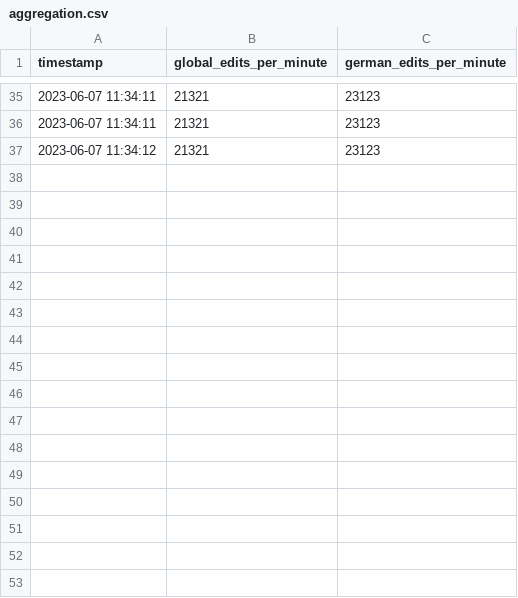
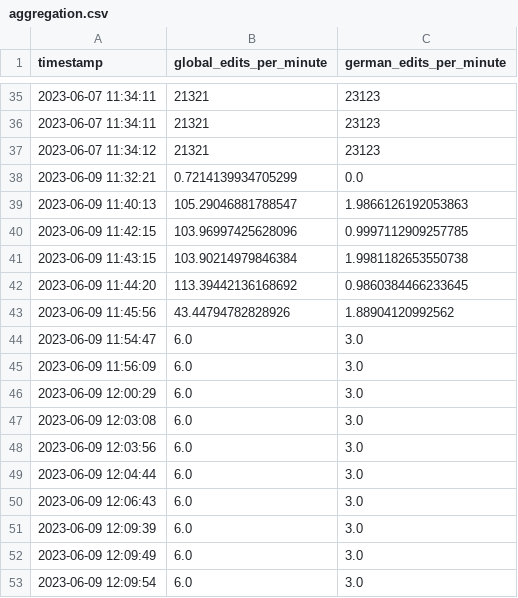
Before and after one commit to elianderlohr/exxeta-kafka-challenge, a CSV file: structured/output/aggregation.csv, drawn as a sheet; only a part is shown, gaps mark what is left out; the diff names each change by its address in the sheet, - before the commit and + after, or states it on an @@ line.

Commit message:
tests: add tests for structured

```diff
--- a/structured/output/aggregation.csv
+++ b/structured/output/aggregation.csv
+row 38: 2023-06-09 11:32:21 | 0.7214139934705299 | 0.0
+row 39: 2023-06-09 11:40:13 | 105.29046881788547 | 1.9866126192053863
+row 40: 2023-06-09 11:42:15 | 103.96997425628096 | 0.9997112909257785
+row 41: 2023-06-09 11:43:15 | 103.90214979846384 | 1.9981182653550738
+row 42: 2023-06-09 11:44:20 | 113.39442136168692 | 0.9860384466233645
+row 43: 2023-06-09 11:45:56 | 43.44794782828926 | 1.88904120992562
+row 44: 2023-06-09 11:54:47 | 6.0 | 3.0
+row 45: 2023-06-09 11:56:09 | 6.0 | 3.0
+row 46: 2023-06-09 12:00:29 | 6.0 | 3.0
+row 47: 2023-06-09 12:03:08 | 6.0 | 3.0
+row 48: 2023-06-09 12:03:56 | 6.0 | 3.0
+row 49: 2023-06-09 12:04:44 | 6.0 | 3.0
+row 50: 2023-06-09 12:06:43 | 6.0 | 3.0
+row 51: 2023-06-09 12:09:39 | 6.0 | 3.0
+row 52: 2023-06-09 12:09:49 | 6.0 | 3.0
+row 53: 2023-06-09 12:09:54 | 6.0 | 3.0
```
Also changed, not shown: 7 other files.
